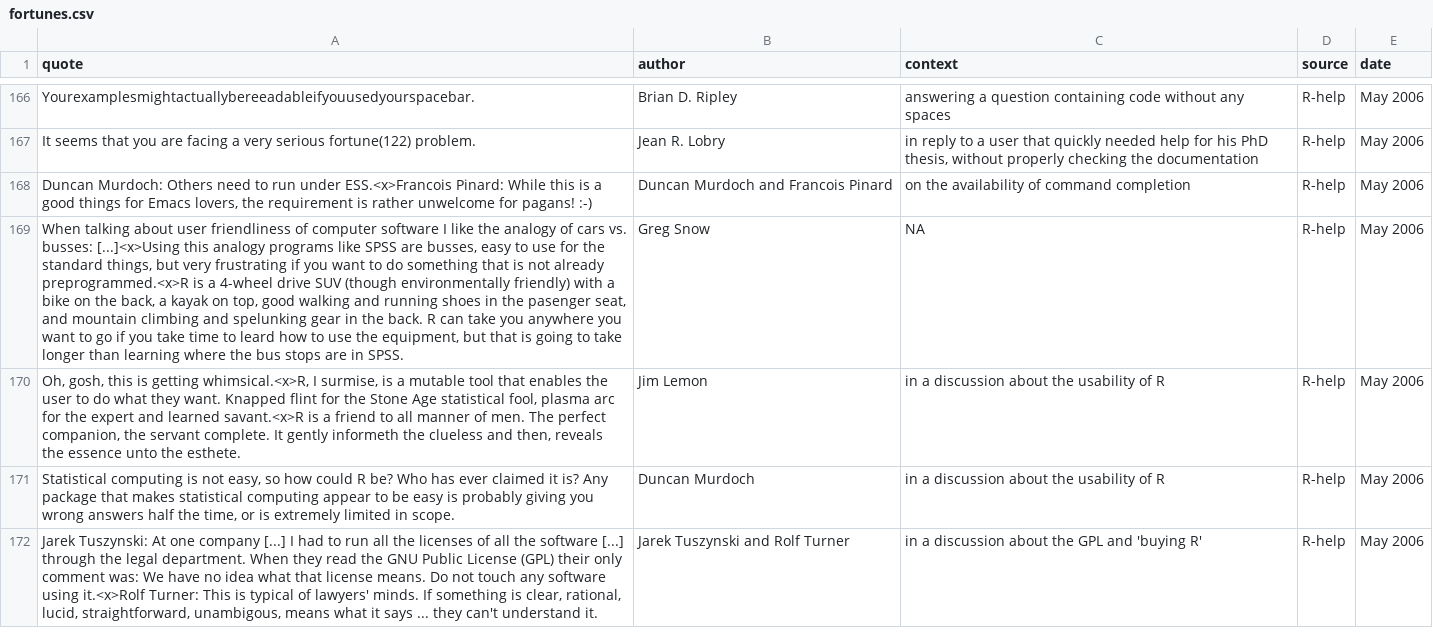
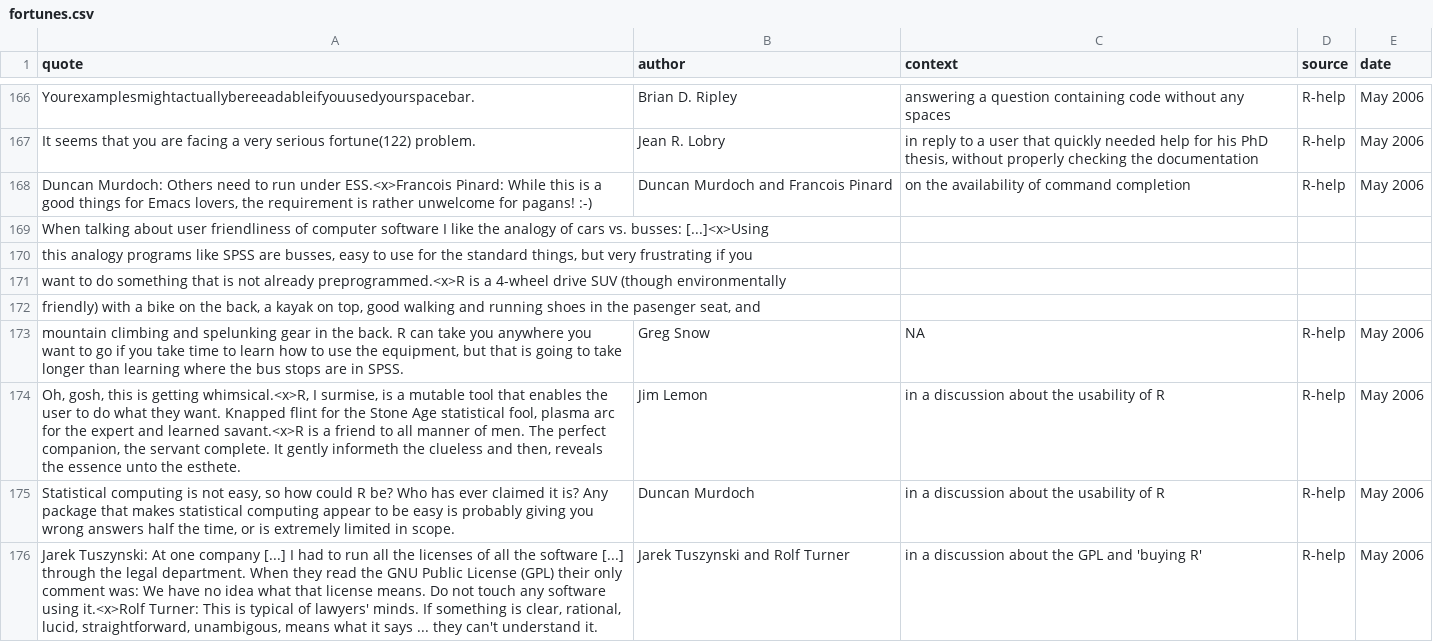
Before and after one commit to rforge/fortunes, a CSV file: trunk/inst/fortunes/fortunes.csv, drawn as a sheet; only a part is shown, gaps mark what is left out; addresses are those after the commit; the diff names each change by its address in the sheet, - before the commit and + after, or states it on an @@ line.

Commit message:
typo
git-svn-id: svn://svn.r-forge.r-project.org/svnroot/fortunes@211 edb9625f-4e0d-4859-8d74-9fd3b1da38cb

```diff
--- a/trunk/inst/fortunes/fortunes.csv
+++ b/trunk/inst/fortunes/fortunes.csv
+row 169: When talking about user friendliness of computer software I like the analogy of cars vs. busses: [...]<x>Using
+row 170: this analogy programs like SPSS are busses, easy to use for the standard things, but very frustrating if you
+row 171: want to do something that is not already preprogrammed.<x>R is a 4-wheel drive SUV (though environmentally
+row 172: friendly) with a bike on the back, a kayak on top, good walking and running shoes in the pasenger seat, and
-A173 (quote): When talking about user friendliness of computer software I like the analogy of cars vs. busses: [...]<x>Using this analogy programs like SPSS are busses, easy to use for the standard things, but very frustrating if you want to do something that is not already preprogrammed.<x>R is a 4-wheel drive SUV (though environmentally friendly) with a bike on the back, a kayak on top, good walking and running shoes in the pasenger seat, and mountain climbing and spelunking gear in the back. R can take you anywhere you want to go if you take time to leard how to…
+A173 (quote): mountain climbing and spelunking gear in the back. R can take you anywhere you want to go if you take time to learn how to…
```
